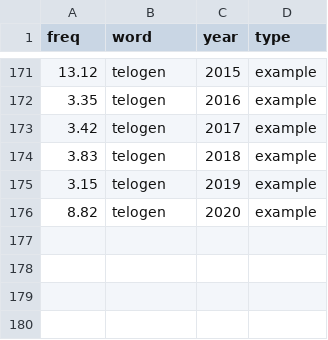
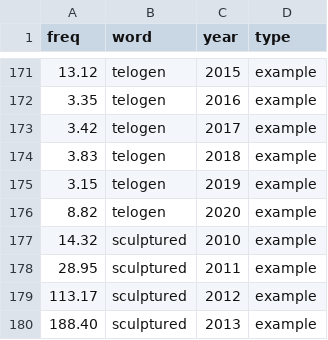
Before and after one commit to opedal/slangvolution, a CSV file: data/frequencies/example_words.csv, drawn as a sheet; only a part is shown, gaps mark what is left out.

```diff
--- a/data/frequencies/example_words.csv
+++ b/data/frequencies/example_words.csv
@@ -176 +176,5 @@ freq,word,year,type
 8.82,telogen,2020,example
+14.32,sculptured,2010,example
+28.95,sculptured,2011,example
+113.17,sculptured,2012,example
+188.40,sculptured,2013,example
```
Also changed, not shown: word-lists/all_words_300.csv, 3 other files.
